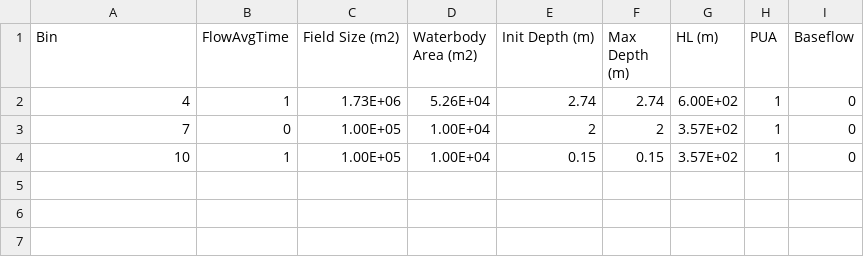
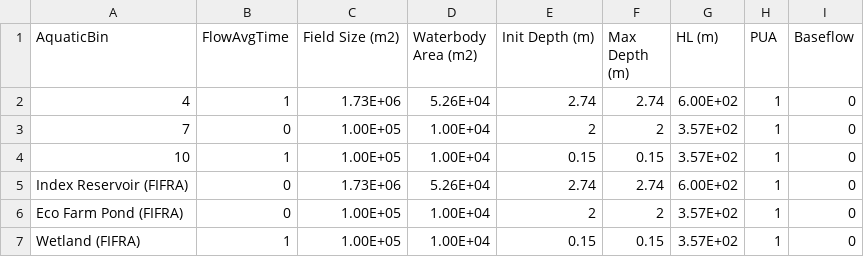
Before and after one commit to GESTF-ESA/PWC-Prep-Tool, a CSV file: pwctool/data/Default_WaterbodyParameters.csv, drawn as a sheet.

```diff
--- a/pwctool/data/Default_WaterbodyParameters.csv
+++ b/pwctool/data/Default_WaterbodyParameters.csv
@@ -1,2 +1,2 @@
-Bin,FlowAvgTime,Field Size (m2),Waterbody Area (m2),Init Depth (m),Max Depth (m),HL (m),PUA,Baseflow
+AquaticBin,FlowAvgTime,Field Size (m2),Waterbody Area (m2),Init Depth (m),Max Depth (m),HL (m),PUA,Baseflow
 4,1,1.73E+06,5.26E+04,2.74,2.74,6.00E+02,1,0
@@ -4 +4,4 @@
 10,1,1.00E+05,1.00E+04,0.15,0.15,3.57E+02,1,0
+Index Reservoir (FIFRA),0,1.73E+06,5.26E+04,2.74,2.74,6.00E+02,1,0
+Eco Farm Pond (FIFRA),0,1.00E+05,1.00E+04,2,2,3.57E+02,1,0
+Wetland (FIFRA),1,1.00E+05,1.00E+04,0.15,0.15,3.57E+02,1,0
```
Also changed, not shown: 4 other files.
